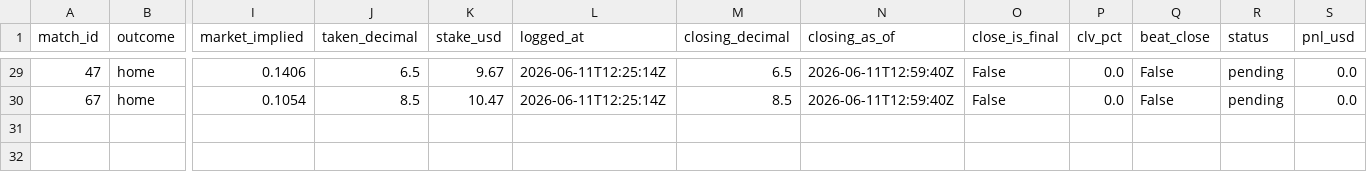
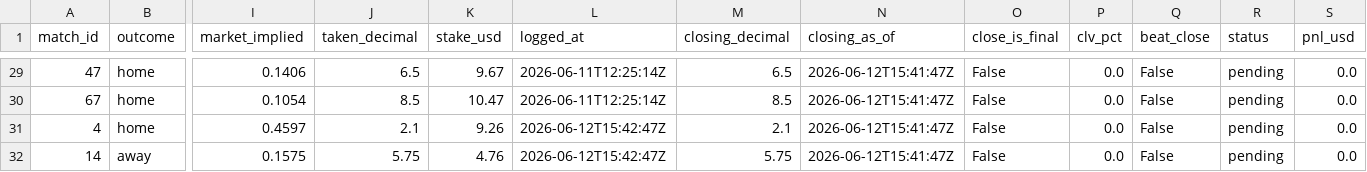
Before and after one commit to AndSoItRises/World-Cup-2026-, a CSV file: data/processed/clv_report.csv, drawn as a sheet; only a part is shown, gaps mark what is left out; rows hold the shown columns only; the diff covers the shown part only; the diff names each change by its address in the sheet, - before the commit and + after, or states it on an @@ line.

```diff
--- a/data/processed/clv_report.csv
+++ b/data/processed/clv_report.csv
-N29:N30 (closing_as_of): 2026-06-11T12:59:40Z
+N29:N30 (closing_as_of): 2026-06-12T15:41:47Z
+row 31: 4 | home | 0.4597 | 2.1 | 9.26 | 2026-06-12T15:42:47Z | 2.1 | 2026-06-12T15:41:47Z | False | 0.0 | False | pending | 0.0
+row 32: 14 | away | 0.1575 | 5.75 | 4.76 | 2026-06-12T15:42:47Z | 5.75 | 2026-06-12T15:41:47Z | False | 0.0 | False | pending | 0.0
```
Also changed, not shown: 49 edited cells elsewhere in this file, data/processed/arb_scan.csv, data/processed/bet_ledger.csv, 12 other files.
